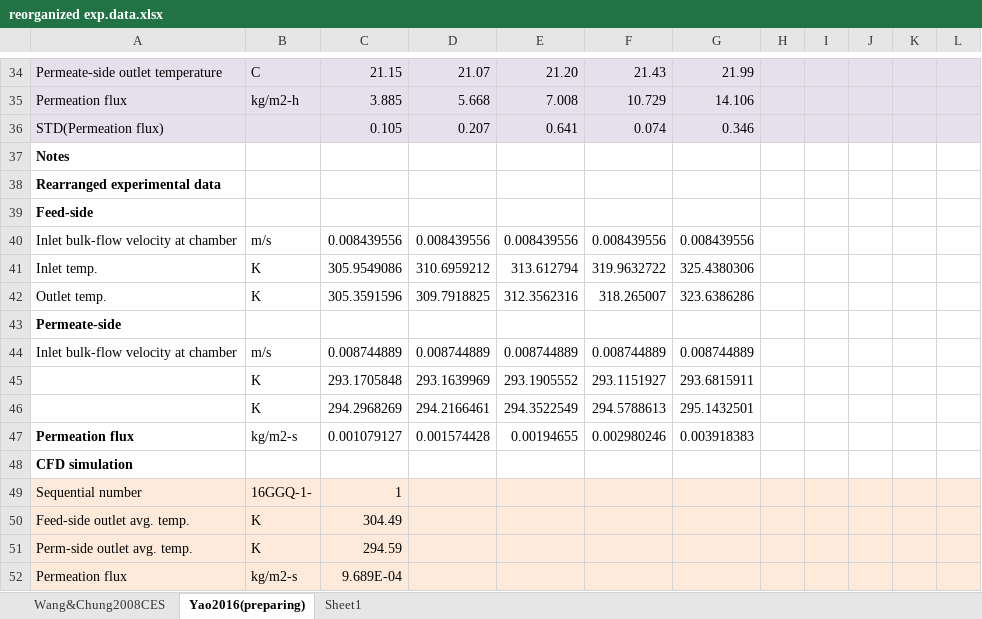
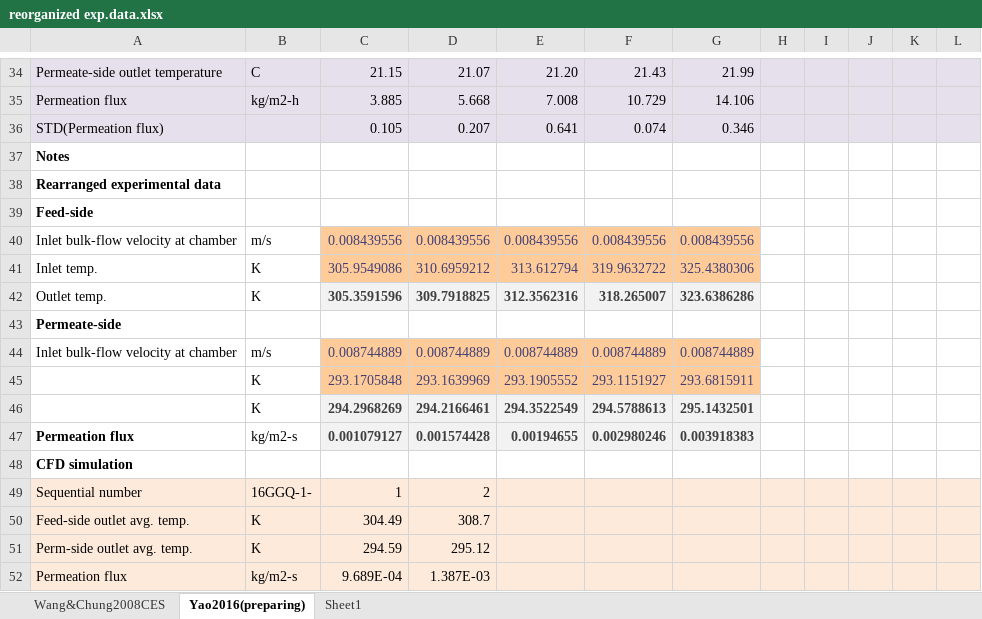
Before and after one commit to PatrickYao3030/md_fluent, an Excel workbook: bin/2d_s_cc/reorganized exp.data.xlsx, sheet Yao2016(preparing), drawn as a sheet; only a part is shown, gaps mark what is left out; values as stored, in another font and other column widths than the file's, no borders; the diff names each change by its address in the sheet, - before the commit and + after, or states it on an @@ line.

```diff
--- a/bin/2d_s_cc/reorganized exp.data.xlsx (sheet Yao2016(preparing))
+++ b/bin/2d_s_cc/reorganized exp.data.xlsx (sheet Yao2016(preparing))
@@ C40:G41 fill: none → #FFCC99, text colour: black → #3F3F76 @@
@@ C42:G42 fill: none → #F2F2F2, bold: off → on, text colour: black → #3F3F3F @@
@@ C44:G45 fill: none → #FFCC99, text colour: black → #3F3F76 @@
@@ C46:G47 fill: none → #F2F2F2, bold: off → on, text colour: black → #3F3F3F @@
-D49: (empty)
+D49: 2
-D50: (empty)
+D50: 308.7
-D51: (empty)
+D51: 295.12
-D52: (empty)
+D52: 1.387E-03
```
Also changed, not shown: 2 other files.
